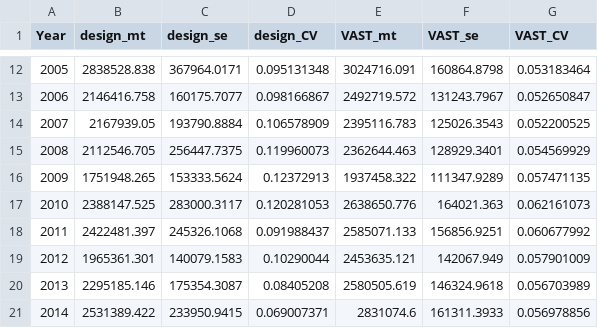
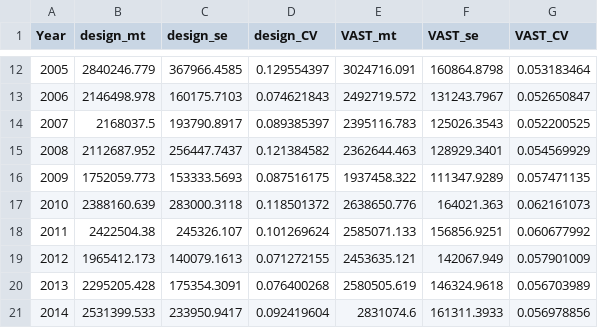
Before and after one commit to MargaretSiple-NOAA/sdmgamindex, a CSV file: data/indices/EBS/YFS_10210_estimate_summary.csv, drawn as a sheet; only a part is shown, gaps mark what is left out; the diff covers the shown part only.

```diff
--- a/data/indices/EBS/YFS_10210_estimate_summary.csv
+++ b/data/indices/EBS/YFS_10210_estimate_summary.csv
@@ -12,10 +12,10 @@ Year,design_mt,design_se,design_CV,VAST_mt,VAST_se,VAST_CV
-2005,2838528.838,367964.0171,0.095131348,3024716.091,160864.8798,0.053183464
-2006,2146416.758,160175.7077,0.098166867,2492719.572,131243.7967,0.052650847
-2007,2167939.05,193790.8884,0.106578909,2395116.783,125026.3543,0.052200525
-2008,2112546.705,256447.7375,0.119960073,2362644.463,128929.3401,0.054569929
-2009,1751948.265,153333.5624,0.12372913,1937458.322,111347.9289,0.057471135
-2010,2388147.525,283000.3117,0.120281053,2638650.776,164021.363,0.062161073
-2011,2422481.397,245326.1068,0.091988437,2585071.133,156856.9251,0.060677992
-2012,1965361.301,140079.1583,0.10290044,2453635.121,142067.949,0.057901009
-2013,2295185.146,175354.3087,0.08405208,2580505.619,146324.9618,0.056703989
-2014,2531389.422,233950.9415,0.069007371,2831074.6,161311.3933,0.056978856
+2005,2840246.779,367966.4585,0.129554397,3024716.091,160864.8798,0.053183464
+2006,2146498.978,160175.7103,0.074621843,2492719.572,131243.7967,0.052650847
+2007,2168037.5,193790.8917,0.089385397,2395116.783,125026.3543,0.052200525
+2008,2112687.952,256447.7437,0.121384582,2362644.463,128929.3401,0.054569929
+2009,1752059.773,153333.5693,0.087516175,1937458.322,111347.9289,0.057471135
+2010,2388160.639,283000.3118,0.118501372,2638650.776,164021.363,0.062161073
+2011,2422504.38,245326.107,0.101269624,2585071.133,156856.9251,0.060677992
+2012,1965412.173,140079.1613,0.071272155,2453635.121,142067.949,0.057901009
+2013,2295205.428,175354.3091,0.076400268,2580505.619,146324.9618,0.056703989
+2014,2531399.533,233950.9417,0.092419604,2831074.6,161311.3933,0.056978856
```
Also changed, not shown: 54 edited cells elsewhere in this file.
